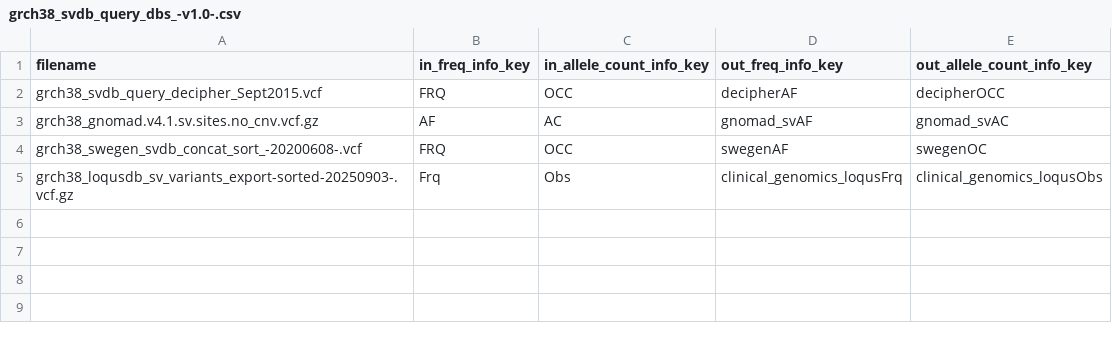
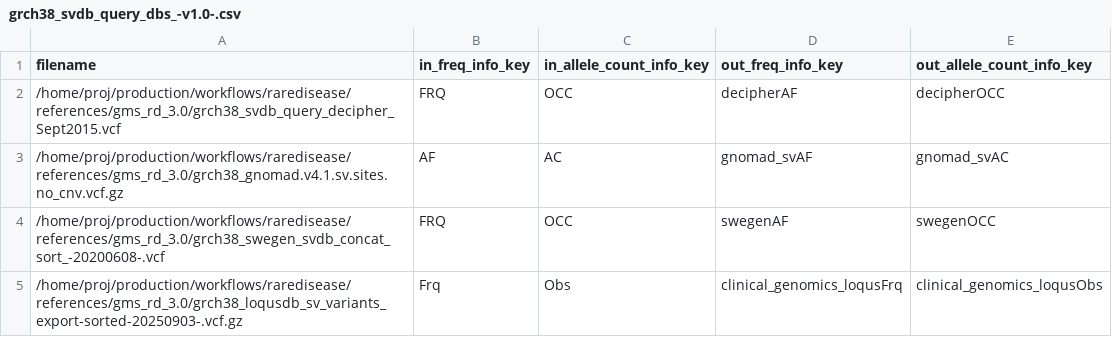
Before and after one commit to Clinical-Genomics/reference-files, a CSV file: rare-disease/annotation/grch38_svdb_query_dbs_-v1.0-.csv, drawn as a sheet.

Commit message:
38switch - raredisease v3.0.0 (#137)

```diff
--- a/rare-disease/annotation/grch38_svdb_query_dbs_-v1.0-.csv
+++ b/rare-disease/annotation/grch38_svdb_query_dbs_-v1.0-.csv
@@ -1,5 +1,5 @@
 filename,in_freq_info_key,in_allele_count_info_key,out_freq_info_key,out_allele_count_info_key
-grch38_svdb_query_decipher_Sept2015.vcf,FRQ,OCC,decipherAF,decipherOCC
-grch38_gnomad.v4.1.sv.sites.no_cnv.vcf.gz,AF,AC,gnomad_svAF,gnomad_svAC
-grch38_swegen_svdb_concat_sort_-20200608-.vcf,FRQ,OCC,swegenAF,swegenOC
-grch38_loqusdb_sv_variants_export-sorted-20250903-.vcf.gz,Frq,Obs,clinical_genomics_loqusFrq,clinical_genomics_loqusObs
+/home/proj/production/workflows/raredisease/references/gms_rd_3.0/grch38_svdb_query_decipher_Sept2015.vcf,FRQ,OCC,decipherAF,decipherOCC
+/home/proj/production/workflows/raredisease/references/gms_rd_3.0/grch38_gnomad.v4.1.sv.sites.no_cnv.vcf.gz,AF,AC,gnomad_svAF,gnomad_svAC
+/home/proj/production/workflows/raredisease/references/gms_rd_3.0/grch38_swegen_svdb_concat_sort_-20200608-.vcf,FRQ,OCC,swegenAF,swegenOCC
+/home/proj/production/workflows/raredisease/references/gms_rd_3.0/grch38_loqusdb_sv_variants_export-sorted-20250903-.vcf.gz,Frq,Obs,clinical_genomics_loqusFrq,clinical_genomics_loqusObs
```
Also changed, not shown: rare-disease/annotation/grch38_svdb_query_bedpedbs_-v1.0-.csv, rare-disease/annotation/grch38_vep110_resources_-v1.0-.csv, 4 other files.
